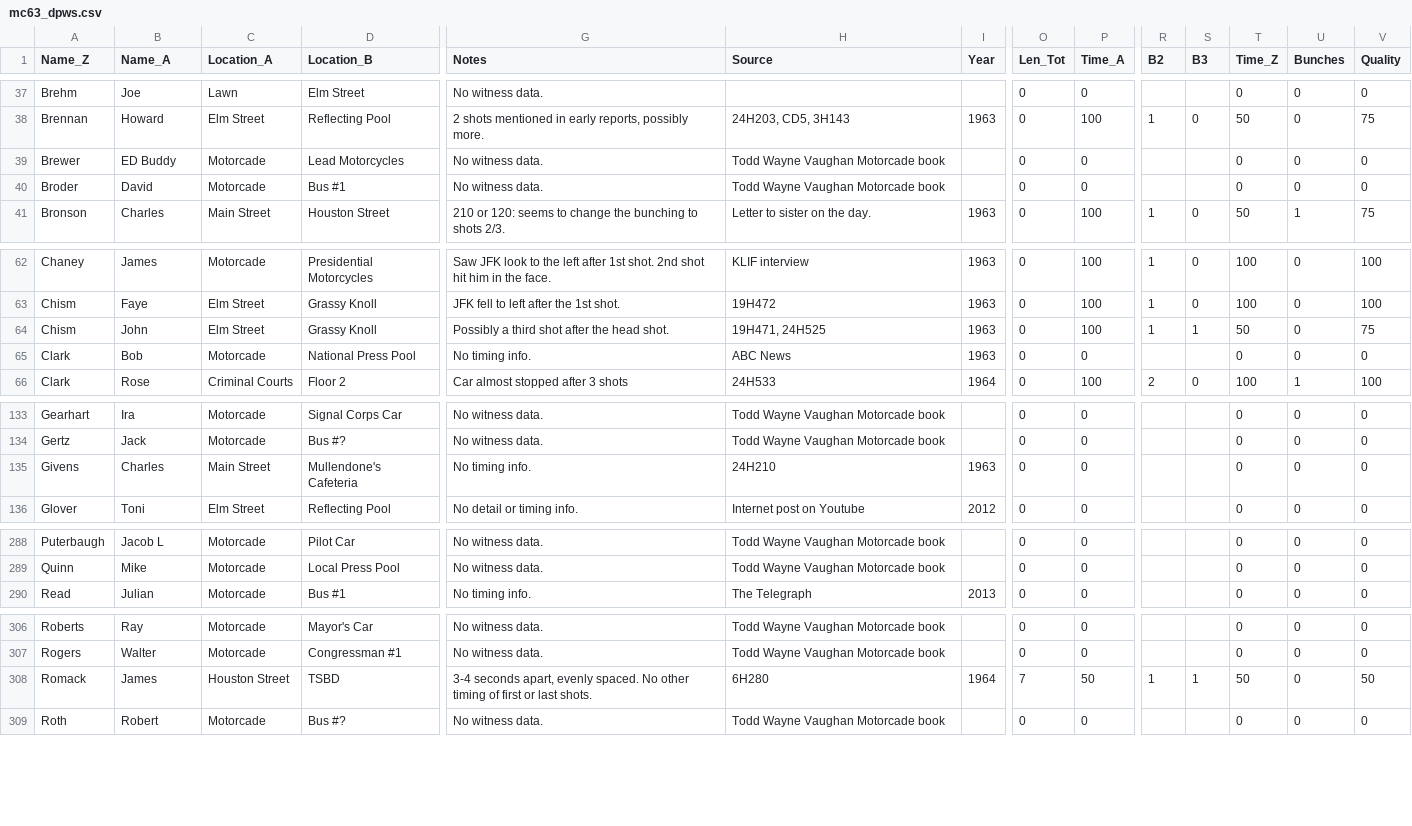
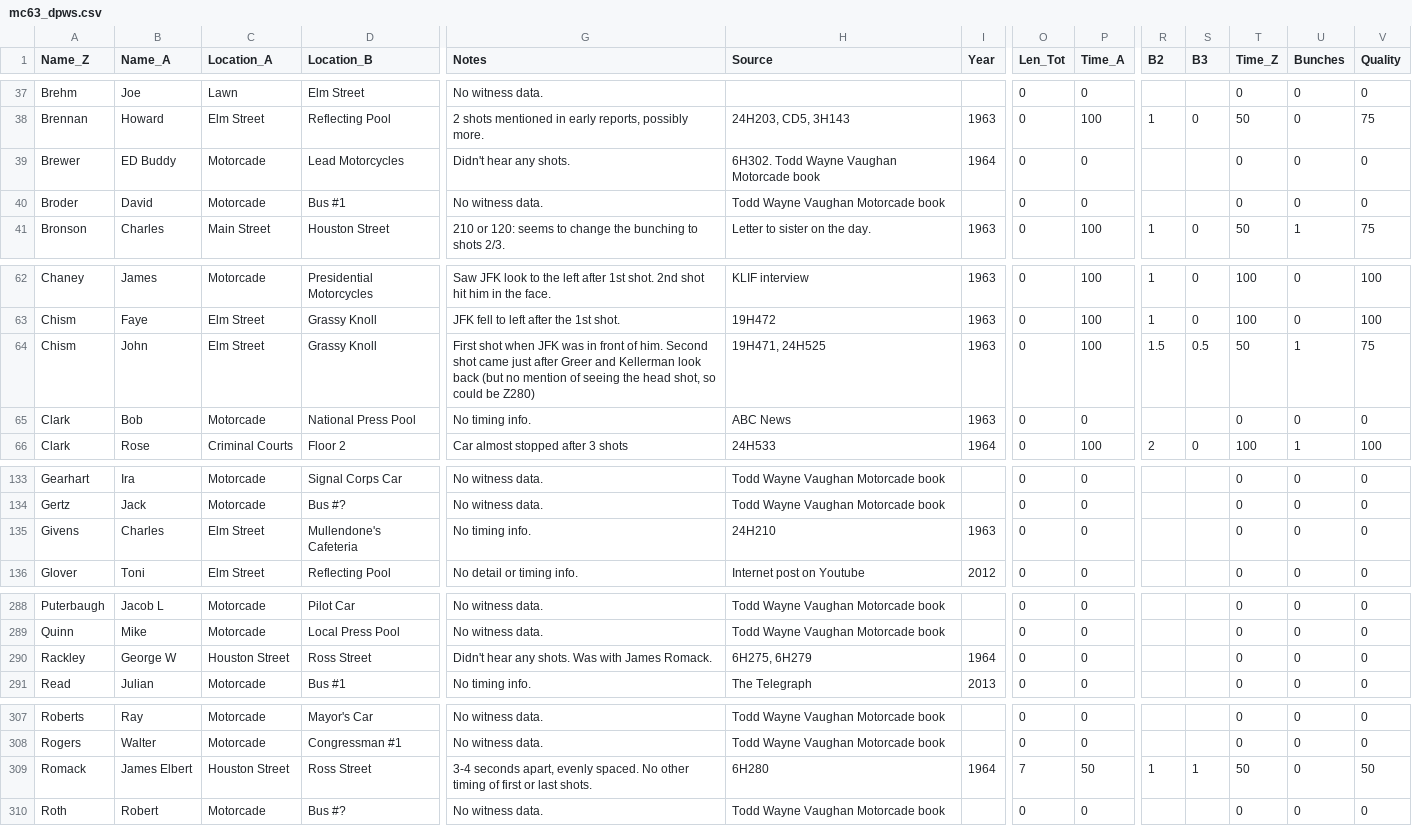
Before and after one commit to matyler/mc63.dpws, a CSV file: mc63_dpws.csv, drawn as a sheet; only a part is shown, gaps mark what is left out; addresses are those after the commit; rows hold the shown columns only; the diff covers the shown part only; the diff names each change by its address in the sheet, - before the commit and + after, or states it on an @@ line.

Commit message:
Version 2020.0908.1704.55

```diff
--- a/mc63_dpws.csv
+++ b/mc63_dpws.csv
-G39 (Notes): No witness data.
+G39 (Notes): Didn't hear any shots.
-H39 (Source): Todd Wayne Vaughan Motorcade book
+H39 (Source): 6H302. Todd Wayne Vaughan Motorcade book
-I39 (Year): (empty)
+I39 (Year): 1964
-G64 (Notes): Possibly a third shot after the head shot.
+G64 (Notes): First shot when JFK was in front of him. Second shot came just after Greer and Kellerman look back (but no mention of seeing the head shot, so could be Z280)
-R64 (B2): 1
+R64 (B2): 1.5
-S64 (B3): 1
+S64 (B3): 0.5
-U64 (Bunches): 0
+U64 (Bunches): 1
-C135 (Location_A): Main Street
+C135 (Location_A): Elm Street
+row 290: Rackley | George W | Houston Street | Ross Street | Didn't hear any shots. Was with James Romack. | 6H275, 6H279 | 1964 | 0 | 0 |  |  | 0 | 0 | 0
-B309 (Name_A): James
+B309 (Name_A): James Elbert
-D309 (Location_B): TSBD
+D309 (Location_B): Ross Street
```
Also changed, not shown: 1 edited cell elsewhere in this file.
